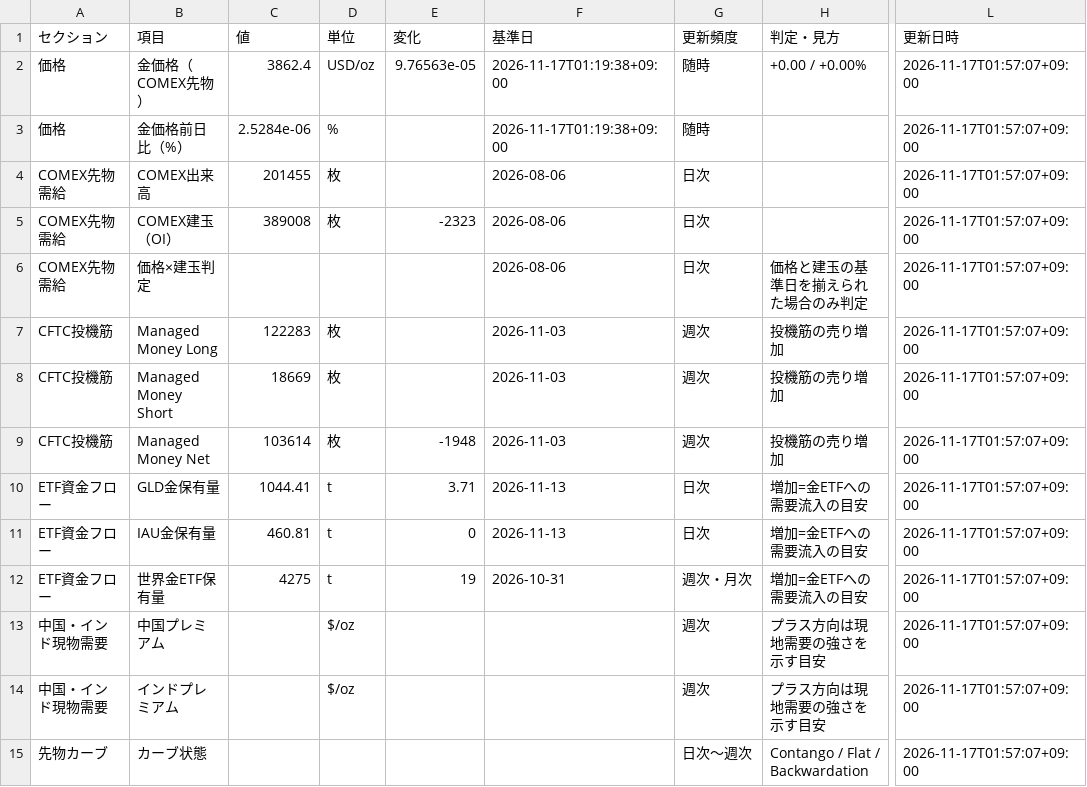
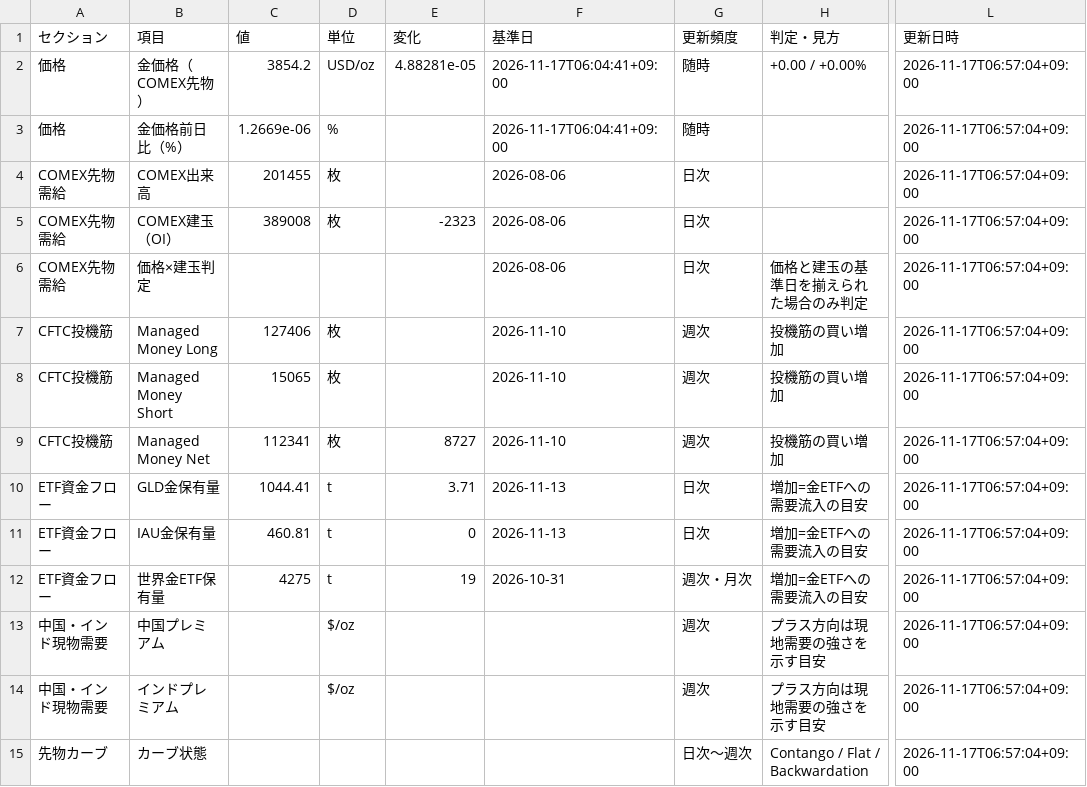
Before and after one commit to matrixdiamond512-cell/Chat-GPT-Market-Report, a CSV file: data/gold-supply-demand-sheet.csv, drawn as a sheet; only a part is shown, gaps mark what is left out; the diff covers the shown part only; the diff names each change by its address in the sheet, - before the commit and + after, or states it on an @@ line.

```diff
--- a/data/gold-supply-demand-sheet.csv
+++ b/data/gold-supply-demand-sheet.csv
-C2 (値): 3862.4
+C2 (値): 3854.2
-E2 (変化): 9.76563e-05
+E2 (変化): 4.88281e-05
-F2:F3 (基準日): 2026-11-17T01:19:38+09:00
+F2:F3 (基準日): 2026-11-17T06:04:41+09:00
-L2:L15 (更新日時): 2026-11-17T01:57:07+09:00
+L2:L15 (更新日時): 2026-11-17T06:57:04+09:00
-C3 (値): 2.5284e-06
+C3 (値): 1.2669e-06
-C7 (値): 122283
+C7 (値): 127406
-F7:F9 (基準日): 2026-11-03
+F7:F9 (基準日): 2026-11-10
-H7:H9 (判定・見方): 投機筋の売り増加
+H7:H9 (判定・見方): 投機筋の買い増加
-C8 (値): 18669
+C8 (値): 15065
-C9 (値): 103614
+C9 (値): 112341
-E9 (変化): -1948
+E9 (変化): 8727
```
Also changed, not shown: 34 edited cells elsewhere in this file, 4 other files.
